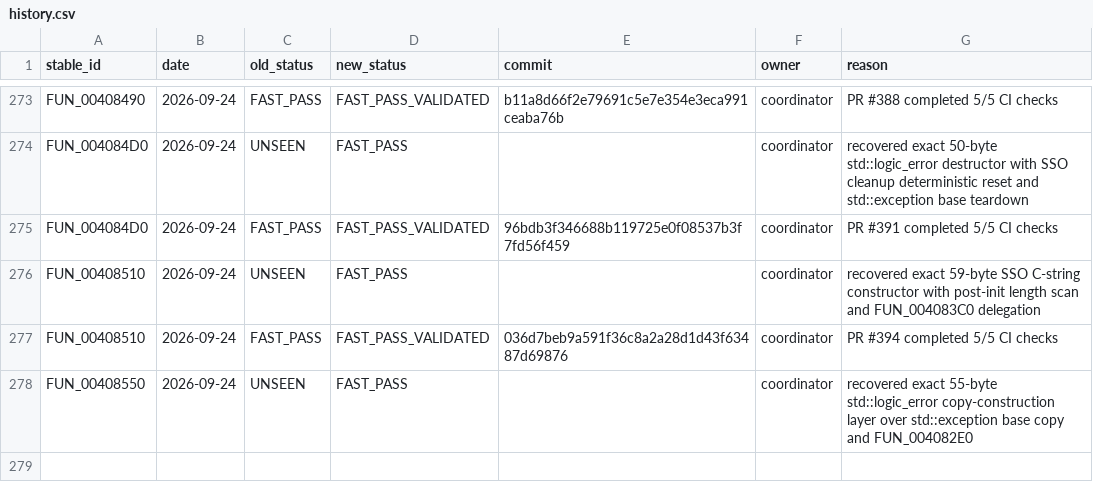
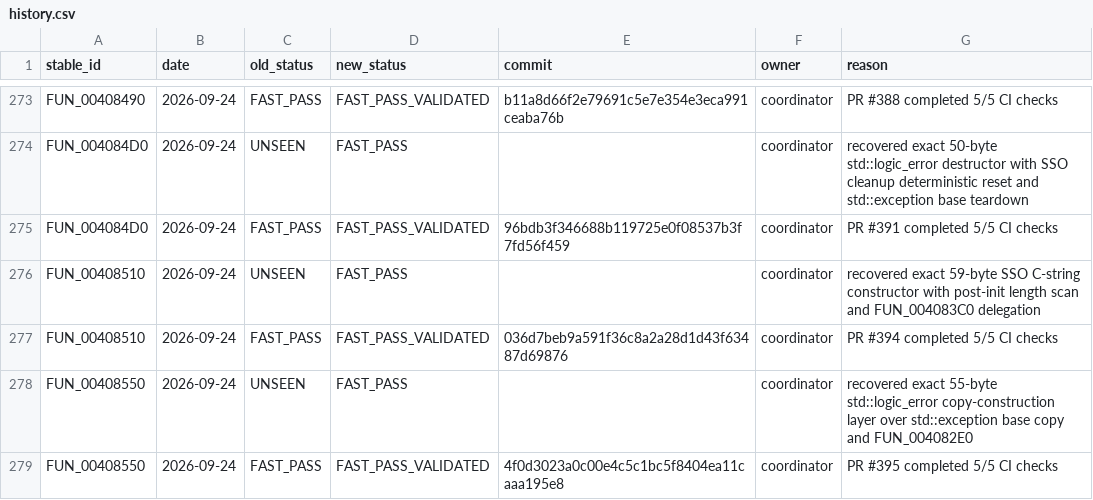
Before and after one commit to Putxo/BioHazard-V-Resurrection, a CSV file: database/history.csv, drawn as a sheet; only a part is shown, gaps mark what is left out; the diff names each change by its address in the sheet, - before the commit and + after, or states it on an @@ line.

Commit message:
Record FUN_00408550 validation promotion

```diff
--- a/database/history.csv
+++ b/database/history.csv
+row 279: FUN_00408550 | 2026-09-24 | FAST_PASS | FAST_PASS_VALIDATED | 4f0d3023a0c00e4c5c1bc5f8404ea11caaa195e8 | coordinator | PR #395 completed 5/5 CI checks
```
